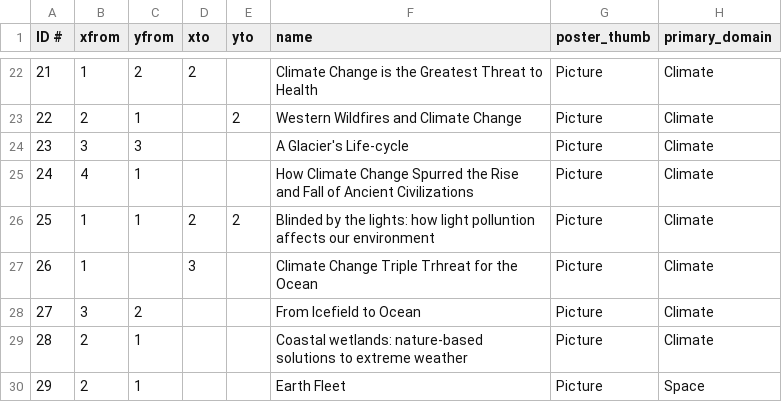
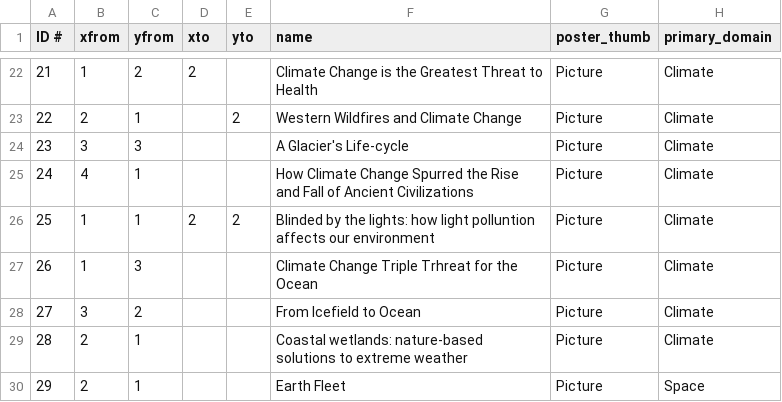
Before and after one commit to lauragarrison87/metaphorTool, a CSV file: exploratoryTool/data/DATABASE_LG_reqs_HH_pass2.csv, drawn as a sheet; only a part is shown, gaps mark what is left out; the diff names each change by its address in the sheet, - before the commit and + after, or states it on an @@ line.

```diff
--- a/exploratoryTool/data/DATABASE_LG_reqs_HH_pass2.csv
+++ b/exploratoryTool/data/DATABASE_LG_reqs_HH_pass2.csv
-C27 (yfrom): (empty)
+C27 (yfrom): 3
-D27 (xto): 3
+D27 (xto): (empty)
```
Also changed, not shown: 3 other files.
